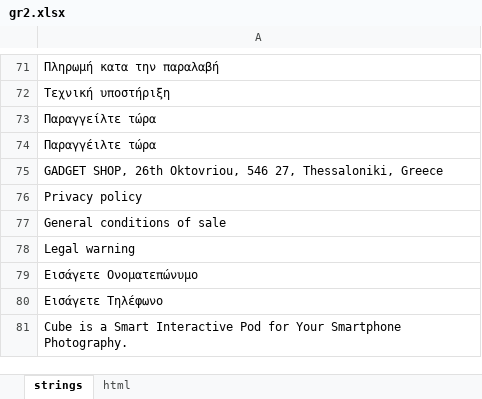
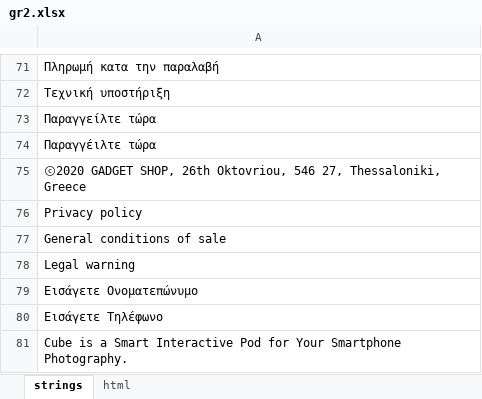
Before and after one commit to DanzigWebb/lands, an Excel workbook: getpivo/gr/gr2.xlsx, sheet strings, drawn as a sheet; only a part is shown, gaps mark what is left out; values as stored, in another font and other column widths than the file's, no borders; charts and pictures not drawn; the diff covers the shown part only; the diff names each change by its address in the sheet, - before the commit and + after, or states it on an @@ line.

```diff
--- a/getpivo/gr/gr2.xlsx (sheet strings)
+++ b/getpivo/gr/gr2.xlsx (sheet strings)
-A75: GADGET SHOP,…
+A75: ⓒ2020 GADGET SHOP,…
```
Also changed, not shown: 9 edited cells and cell formats elsewhere in this sheet, 1 other file.
